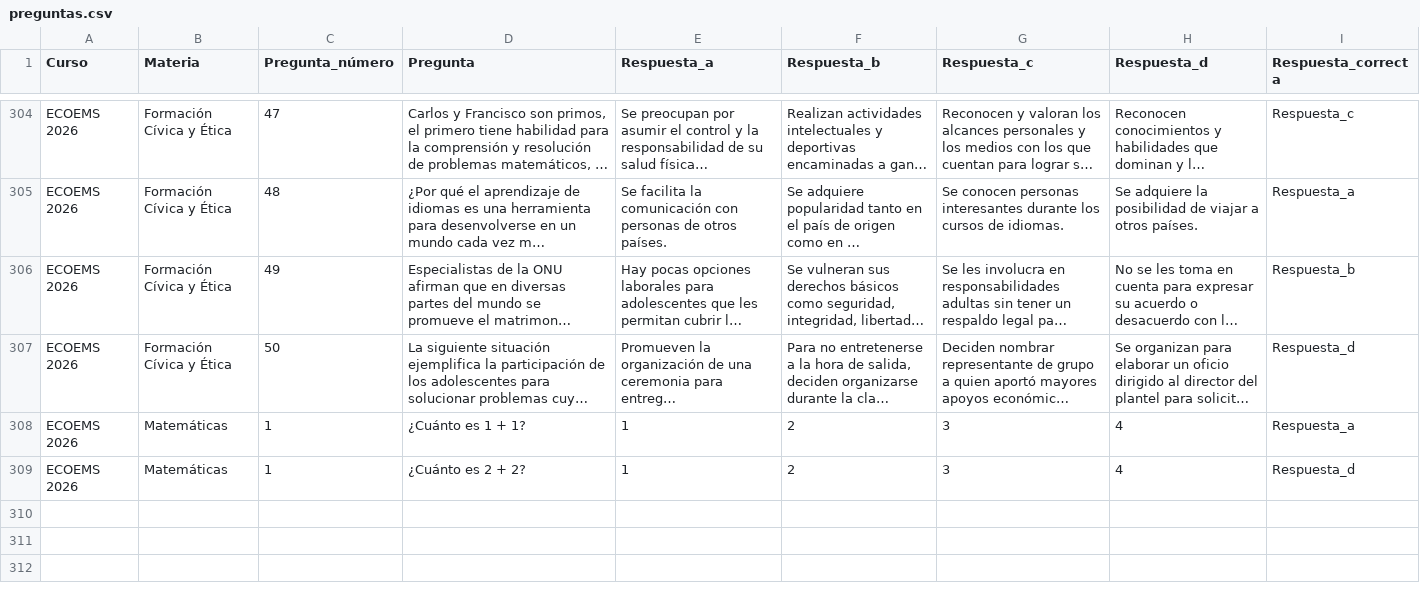
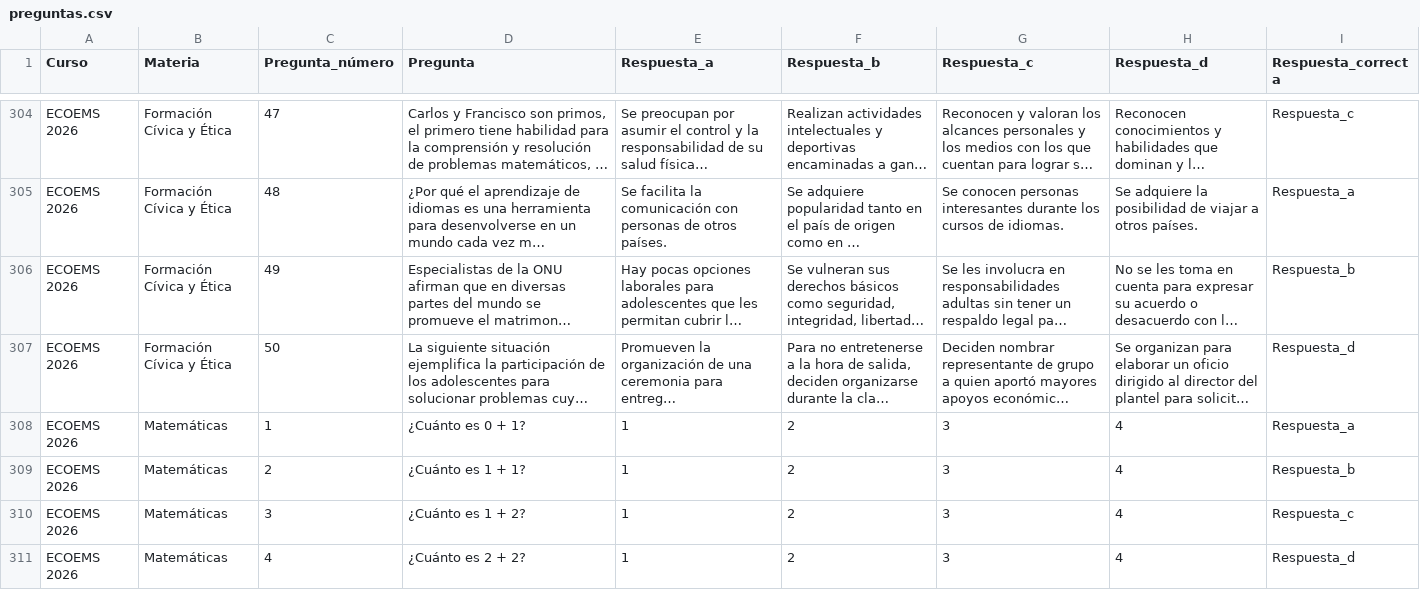
Before and after one commit to sitiocaep/SdEC, a CSV file: preguntas.csv, drawn as a sheet; only a part is shown, gaps mark what is left out; long unchanged cells end in …; addresses are those after the commit; the diff names each change by its address in the sheet, - before the commit and + after, or states it on an @@ line.

```diff
--- a/preguntas.csv
+++ b/preguntas.csv
-D308 (Pregunta): ¿Cuánto es 1 + 1?
+D308 (Pregunta): ¿Cuánto es 0 + 1?
+row 309: ECOEMS 2026 | Matemáticas | 2 | ¿Cuánto es 1 + 1? | 1 | 2 | 3 | 4 | Respuesta_b
+row 310: ECOEMS 2026 | Matemáticas | 3 | ¿Cuánto es 1 + 2? | 1 | 2 | 3 | 4 | Respuesta_c
-C311 (Pregunta_número): 1
+C311 (Pregunta_número): 4
```
Also changed, not shown: 4 other files.
